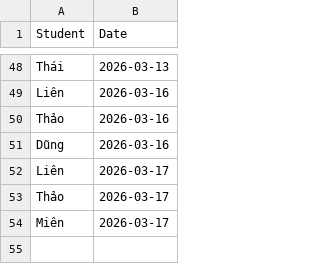
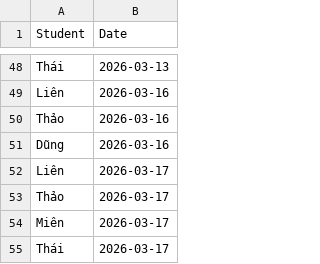
Before and after one commit to minhhiep060196-gif/diemdanhhocsinh, a CSV file: attendance_data.csv, drawn as a sheet; only a part is shown, gaps mark what is left out; the diff names each change by its address in the sheet, - before the commit and + after, or states it on an @@ line.

Commit message:
Update attendance_data.csv

```diff
--- a/attendance_data.csv
+++ b/attendance_data.csv
+row 55: Thái | 2026-03-17
```
